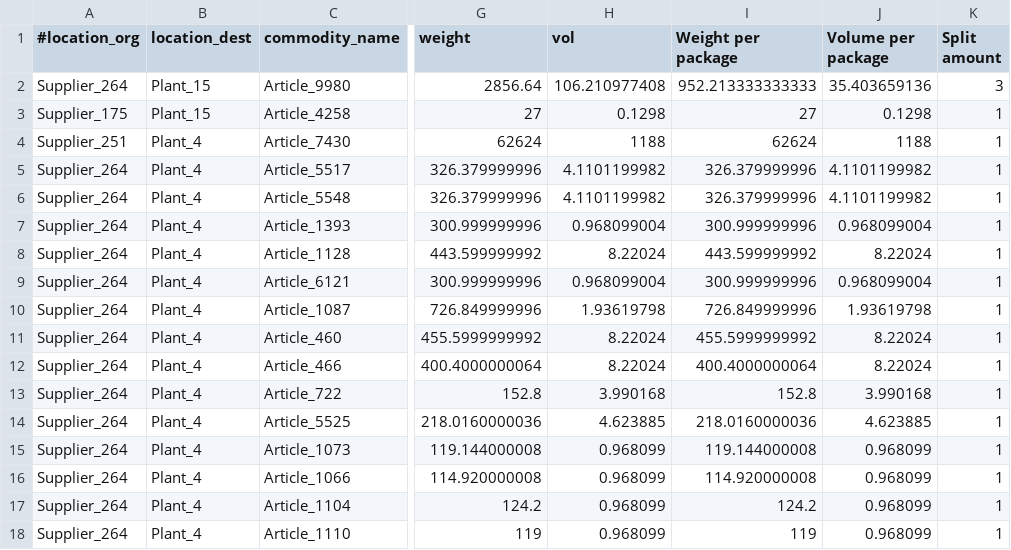
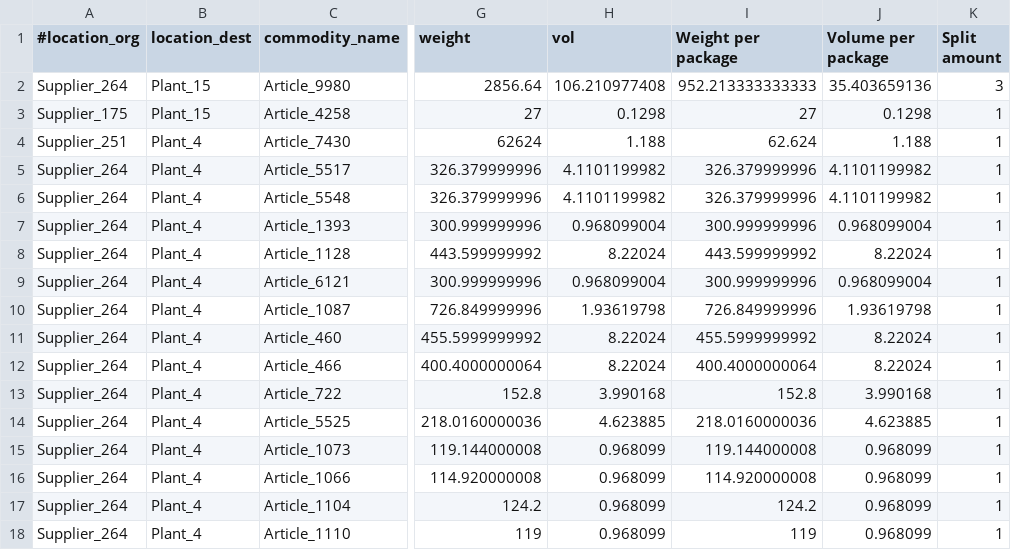
Before and after one commit to prebujo/INF319, a CSV file: java/res/AT-DE_W-demand.csv, drawn as a sheet; only a part is shown, gaps mark what is left out; the diff names each change by its address in the sheet, - before the commit and + after, or states it on an @@ line.

```diff
--- a/java/res/AT-DE_W-demand.csv
+++ b/java/res/AT-DE_W-demand.csv
-H4 (vol): 1188
+H4 (vol): 1.188
-I4 (Weight per package): 62624
+I4 (Weight per package): 62.624
-J4 (Volume per package): 1188
+J4 (Volume per package): 1.188
```
Also changed, not shown: java/out/production/java/AT-DE_W-demand.csv, 19 other files.
